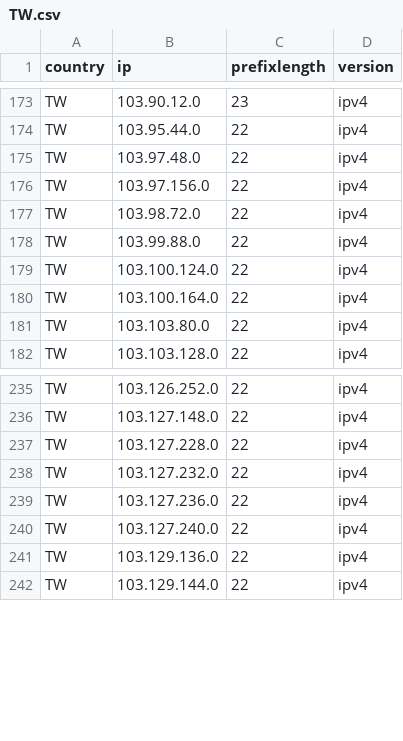
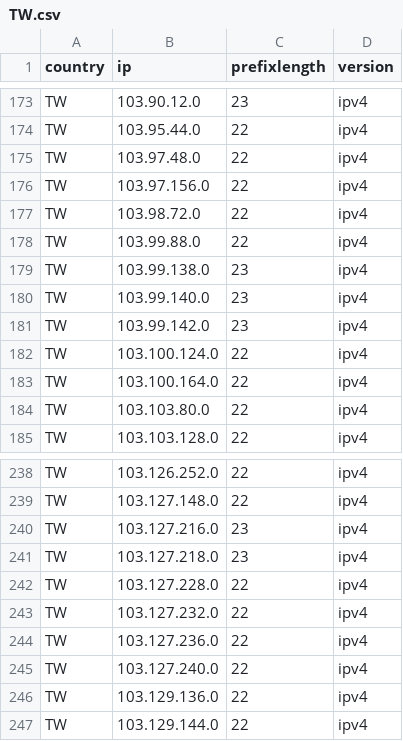
Before and after one commit to HotCakeX/Official-IANA-IP-blocks, a CSV file: CSV/IPV4/TW.csv, drawn as a sheet; only a part is shown, gaps mark what is left out; the diff names each change by its address in the sheet, - before the commit and + after, or states it on an @@ line.

Commit message:
updating sources and list

```diff
--- a/CSV/IPV4/TW.csv
+++ b/CSV/IPV4/TW.csv
+row 179: TW | 103.99.138.0 | 23 | ipv4
+row 180: TW | 103.99.140.0 | 23 | ipv4
+row 181: TW | 103.99.142.0 | 23 | ipv4
+row 240: TW | 103.127.216.0 | 23 | ipv4
+row 241: TW | 103.127.218.0 | 23 | ipv4
```
Also changed, not shown: CSV/IPV4/BD.csv, CSV/IPV4/ID.csv, 29 other files.
